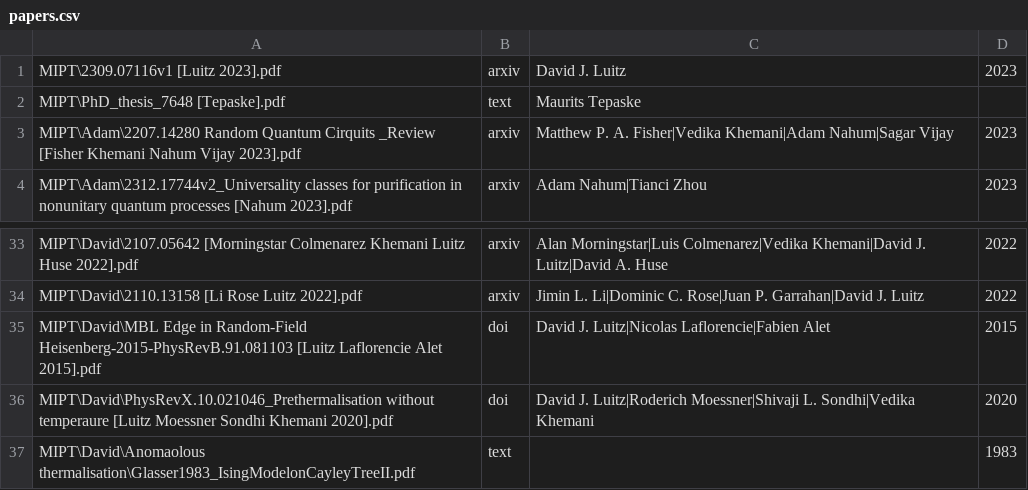
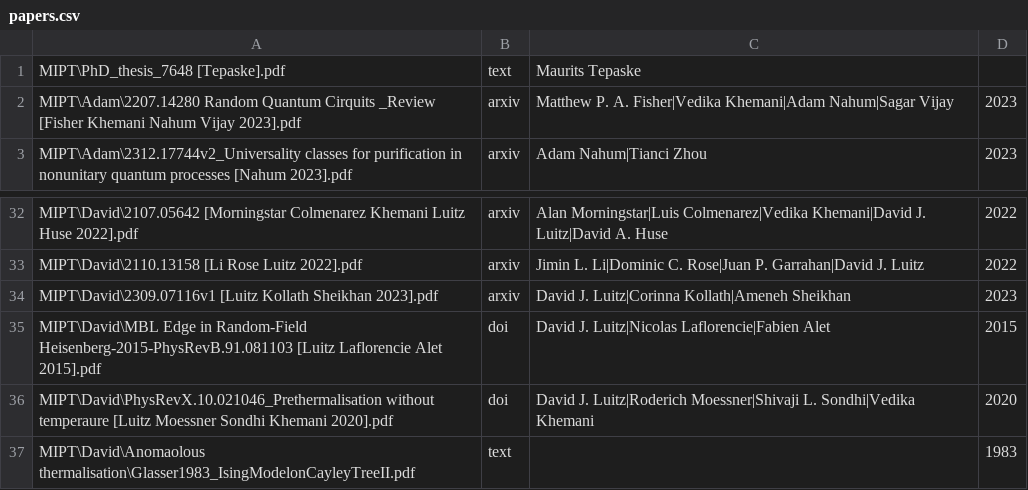
Before and after one commit to sagnikrg/connected_authors, a CSV file: data/papers.csv, drawn as a sheet; only a part is shown, gaps mark what is left out; removed rows and columns are numbered as before the commit, all else as after; the diff names each change by its address in the sheet, - before the commit and + after, or states it on an @@ line.

```diff
--- a/data/papers.csv
+++ b/data/papers.csv
-row 1: MIPT\2309.07116v1 [Luitz 2023].pdf | arxiv | David J. Luitz | 2023
+row 34: MIPT\David\2309.07116v1 [Luitz Kollath Sheikhan 2023].pdf | arxiv | David J. Luitz|Corinna Kollath|Ameneh Sheikhan | 2023
```
Also changed, not shown: 4 other files.
